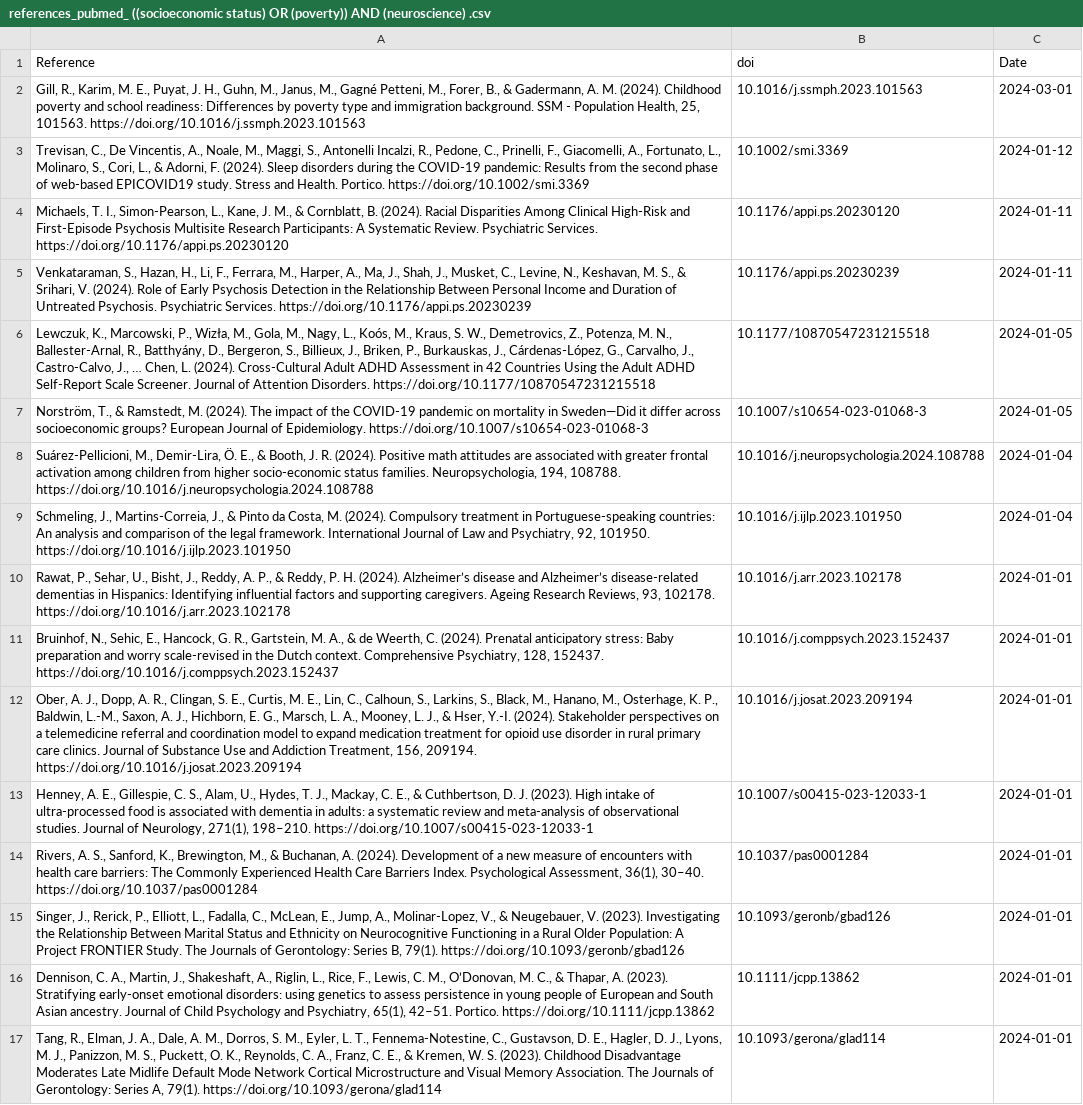
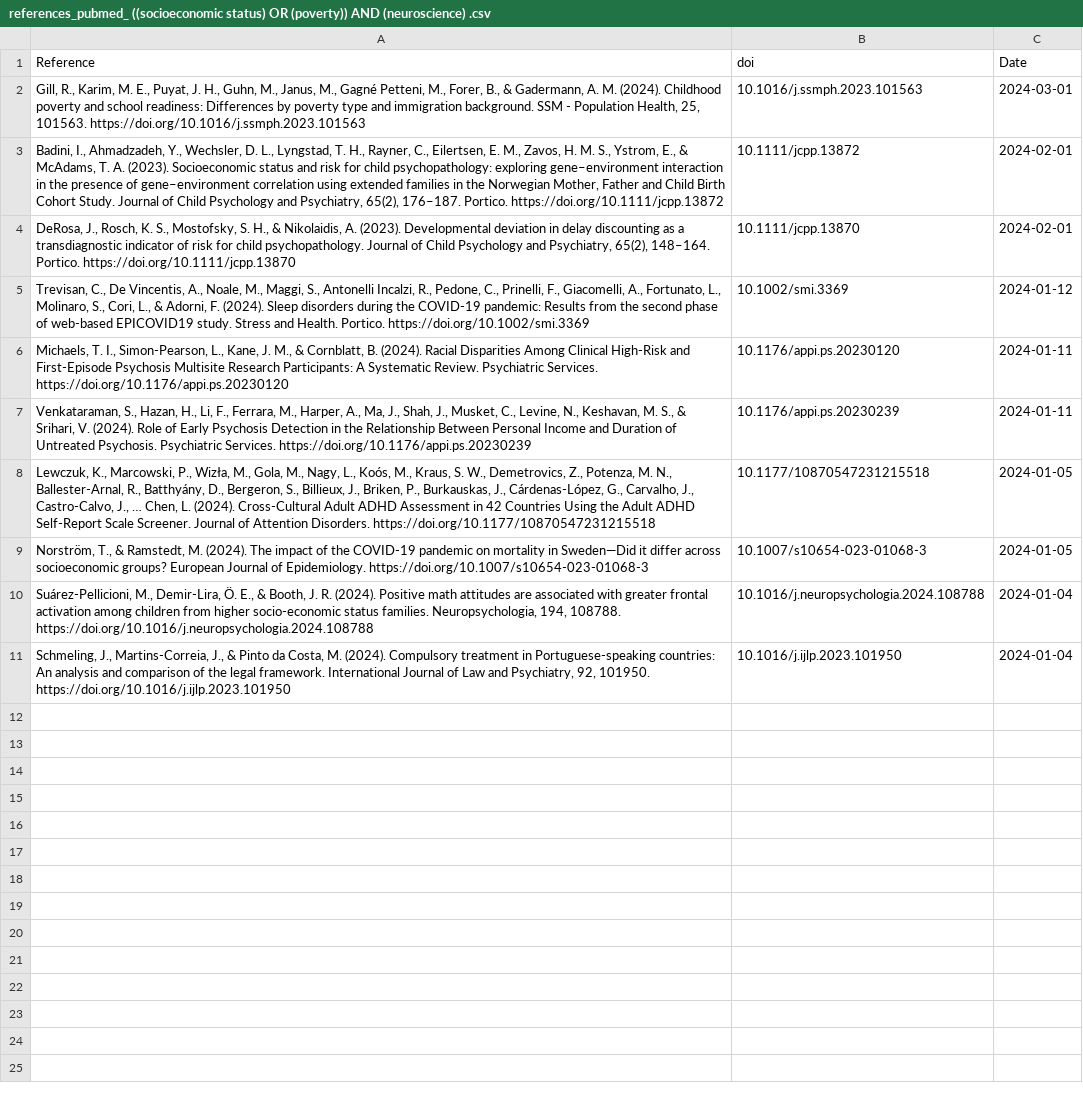
Before and after one commit to FedeGiovannetti/SESNeuroscienceRefs, a CSV file: SESneuroscienceRefs/Data/references_pubmed_ ((socioeconomic status) OR (poverty)) AND (neuroscience) .csv, drawn as a sheet; removed rows and columns are numbered as before the commit, all else as after; the diff names each change by its address in the sheet, - before the commit and + after, or states it on an @@ line.

```diff
--- a/SESneuroscienceRefs/Data/references_pubmed_ ((socioeconomic status) OR (poverty)) AND (neuroscience) .csv
+++ b/SESneuroscienceRefs/Data/references_pubmed_ ((socioeconomic status) OR (poverty)) AND (neuroscience) .csv
+row 3: Badini, I., Ahmadzadeh, Y., Wechsler, D. L., Lyngstad, T. H., Rayner, C., Eilertsen, E. M., Zavos, H. M. S., Ystrom, E., & McAdams, T. A. (2023). Socioeconomic status and risk for child psychopathology: exploring gene–environment interaction in the presence of gene–environment correlation using extended families in the Norwegian Mother, Father and Child Birth Cohort Study. Journal of Child Psychology and Psychiatry, 65(2), 176–187. Portico. https://doi.org/10.1111/jcpp.13872 | 10.1111/jcpp.13872 | 2024-02-01
+row 4: DeRosa, J., Rosch, K. S., Mostofsky, S. H., & Nikolaidis, A. (2023). Developmental deviation in delay discounting as a transdiagnostic indicator of risk for child psychopathology. Journal of Child Psychology and Psychiatry, 65(2), 148–164. Portico. https://doi.org/10.1111/jcpp.13870 | 10.1111/jcpp.13870 | 2024-02-01
-row 10: Rawat, P., Sehar, U., Bisht, J., Reddy, A. P., & Reddy, P. H. (2024). Alzheimer’s disease and Alzheimer’s disease-related dementias in Hispanics: Identifying influential factors and supporting caregivers. Ageing Research Reviews, 93, 102178. https://doi.org/10.1016/j.arr.2023.102178 | 10.1016/j.arr.2023.102178 | 2024-01-01
-row 11: Bruinhof, N., Sehic, E., Hancock, G. R., Gartstein, M. A., & de Weerth, C. (2024). Prenatal anticipatory stress: Baby preparation and worry scale-revised in the Dutch context. Comprehensive Psychiatry, 128, 152437. https://doi.org/10.1016/j.comppsych.2023.152437 | 10.1016/j.comppsych.2023.152437 | 2024-01-01
-row 12: Ober, A. J., Dopp, A. R., Clingan, S. E., Curtis, M. E., Lin, C., Calhoun, S., Larkins, S., Black, M., Hanano, M., Osterhage, K. P., Baldwin, L.-M., Saxon, A. J., Hichborn, E. G., Marsch, L. A., Mooney, L. J., & Hser, Y.-I. (2024). Stakeholder perspectives on a telemedicine referral and coordination model to expand medication treatment for opioid use disorder in rural primary care clinics. Journal of Substance Use and Addiction Treatment, 156, 209194. https://doi.org/10.1016/j.josat.2023.209194 | 10.1016/j.josat.2023.209194 | 2024-01-01
-row 13: Henney, A. E., Gillespie, C. S., Alam, U., Hydes, T. J., Mackay, C. E., & Cuthbertson, D. J. (2023). High intake of ultra-processed food is associated with dementia in adults: a systematic review and meta-analysis of observational studies. Journal of Neurology, 271(1), 198–210. https://doi.org/10.1007/s00415-023-12033-1 | 10.1007/s00415-023-12033-1 | 2024-01-01
-row 14: Rivers, A. S., Sanford, K., Brewington, M., & Buchanan, A. (2024). Development of a new measure of encounters with health care barriers: The Commonly Experienced Health Care Barriers Index. Psychological Assessment, 36(1), 30–40. https://doi.org/10.1037/pas0001284 | 10.1037/pas0001284 | 2024-01-01
-row 15: Singer, J., Rerick, P., Elliott, L., Fadalla, C., McLean, E., Jump, A., Molinar-Lopez, V., & Neugebauer, V. (2023). Investigating the Relationship Between Marital Status and Ethnicity on Neurocognitive Functioning in a Rural Older Population: A Project FRONTIER Study. The Journals of Gerontology: Series B, 79(1). https://doi.org/10.1093/geronb/gbad126 | 10.1093/geronb/gbad126 | 2024-01-01
-row 16: Dennison, C. A., Martin, J., Shakeshaft, A., Riglin, L., Rice, F., Lewis, C. M., O’Donovan, M. C., & Thapar, A. (2023). Stratifying early‐onset emotional disorders: using genetics to assess persistence in young people of European and South Asian ancestry. Journal of Child Psychology and Psychiatry, 65(1), 42–51. Portico. https://doi.org/10.1111/jcpp.13862 | 10.1111/jcpp.13862 | 2024-01-01
-row 17: Tang, R., Elman, J. A., Dale, A. M., Dorros, S. M., Eyler, L. T., Fennema-Notestine, C., Gustavson, D. E., Hagler, D. J., Lyons, M. J., Panizzon, M. S., Puckett, O. K., Reynolds, C. A., Franz, C. E., & Kremen, W. S. (2023). Childhood Disadvantage Moderates Late Midlife Default Mode Network Cortical Microstructure and Visual Memory Association. The Journals of Gerontology: Series A, 79(1). https://doi.org/10.1093/gerona/glad114 | 10.1093/gerona/glad114 | 2024-01-01
```
Also changed, not shown: SESneuroscienceRefs/Data/references_pubmed_ ((socioeconomic status) OR (poverty)) AND (brain) .csv.
